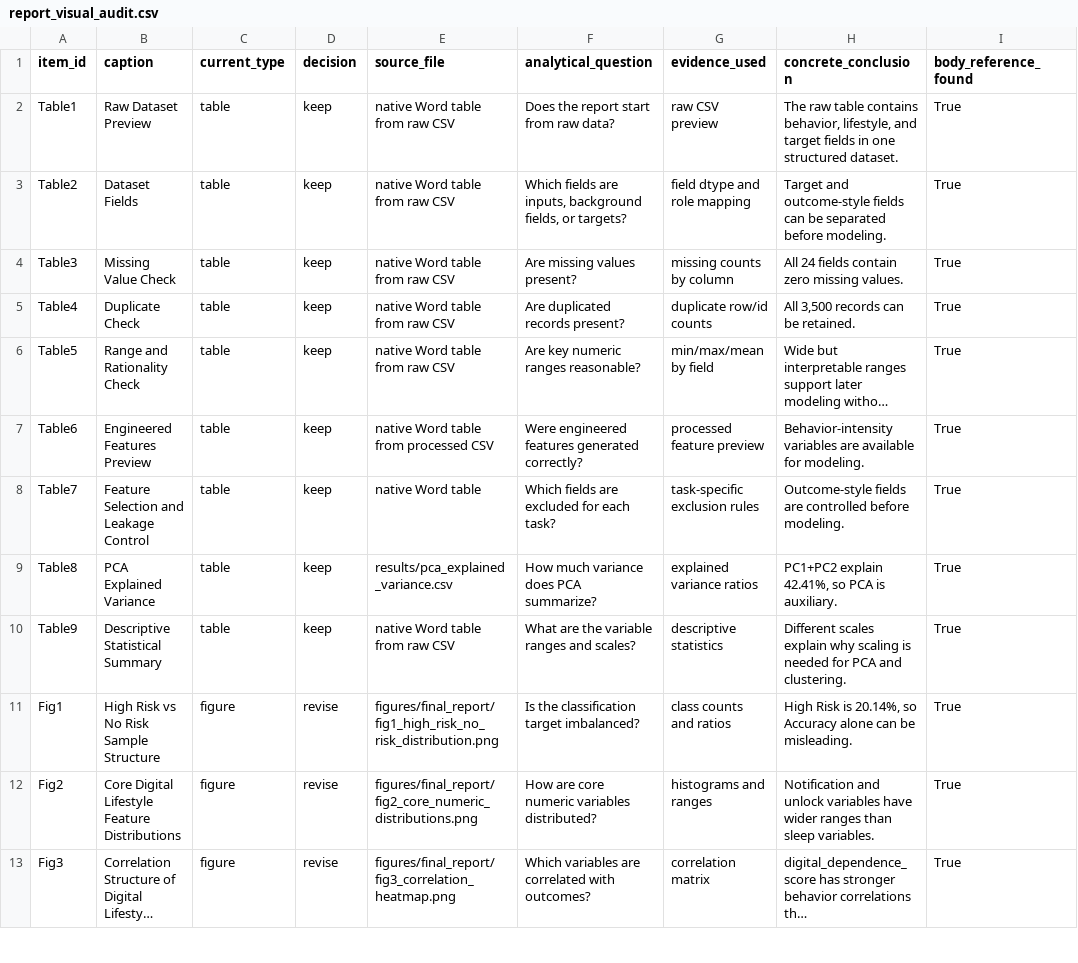
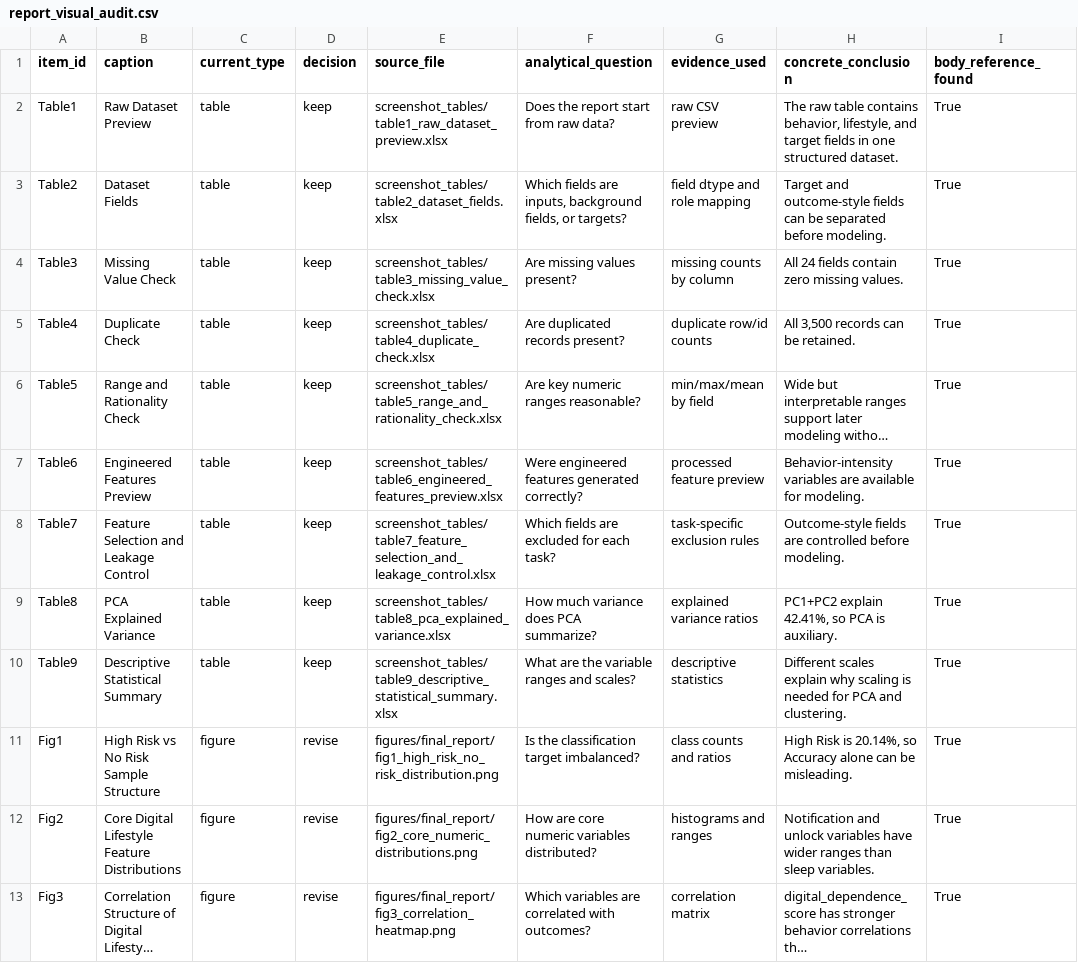
Before and after one commit to hansu650/Big-Data-Homework, a CSV file: 期末考查报告_数字生活方式分析/results/report_visual_audit.csv, drawn as a sheet; only a part is shown; long unchanged cells end in …; the diff names each change by its address in the sheet, - before the commit and + after, or states it on an @@ line.

Commit message:
Use screenshot placeholders for report tables

```diff
--- a/期末考查报告_数字生活方式分析/results/report_visual_audit.csv
+++ b/期末考查报告_数字生活方式分析/results/report_visual_audit.csv
-E2 (source_file): native Word table from raw CSV
+E2 (source_file): screenshot_tables/table1_raw_dataset_preview.xlsx
-E3 (source_file): native Word table from raw CSV
+E3 (source_file): screenshot_tables/table2_dataset_fields.xlsx
-E4 (source_file): native Word table from raw CSV
+E4 (source_file): screenshot_tables/table3_missing_value_check.xlsx
-E5 (source_file): native Word table from raw CSV
+E5 (source_file): screenshot_tables/table4_duplicate_check.xlsx
-E6 (source_file): native Word table from raw CSV
+E6 (source_file): screenshot_tables/table5_range_and_rationality_check.xlsx
-E7 (source_file): native Word table from processed CSV
+E7 (source_file): screenshot_tables/table6_engineered_features_preview.xlsx
-E8 (source_file): native Word table
+E8 (source_file): screenshot_tables/table7_feature_selection_and_leakage_control.xlsx
-E9 (source_file): results/pca_explained_variance.csv
+E9 (source_file): screenshot_tables/table8_pca_explained_variance.xlsx
-E10 (source_file): native Word table from raw CSV
+E10 (source_file): screenshot_tables/table9_descriptive_statistical_summary.xlsx
```
Also changed, not shown: 4 other files.
